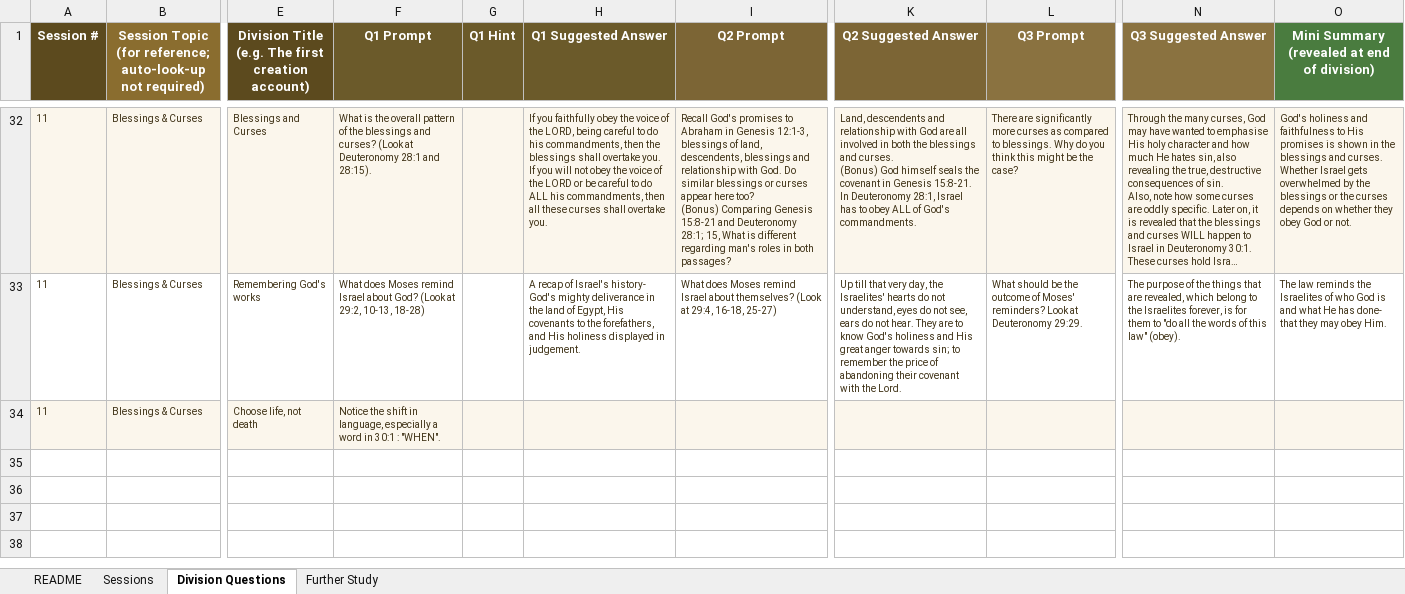
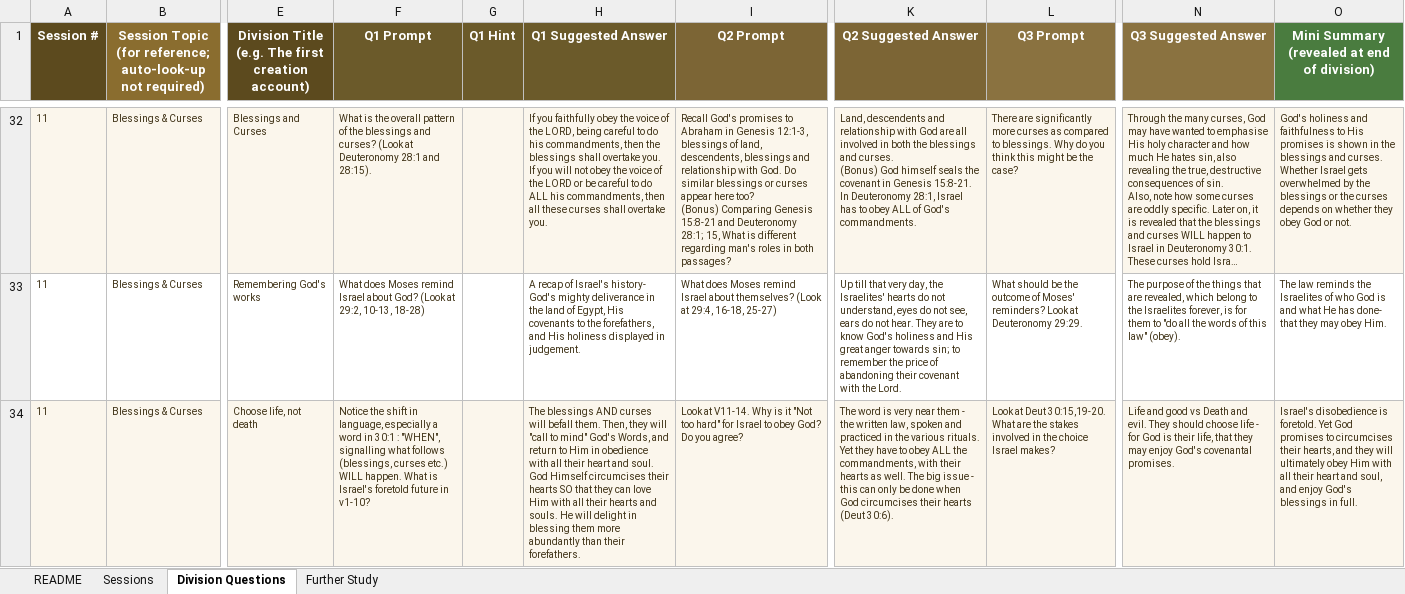
Before and after one commit to wongtrjohn/OTOverviewAG, an Excel workbook: RECAP MODE - Data Entry USE THIS v9 (synced).xlsx, sheet Division Questions, drawn as a sheet; only a part is shown, gaps mark what is left out; long unchanged cells end in …; values as stored, in another font and other column widths than the file's, no borders; the diff names each change by its address in the sheet, - before the commit and + after, or states it on an @@ line.

```diff
--- a/RECAP MODE - Data Entry USE THIS v9 (synced).xlsx (sheet Division Questions)
+++ b/RECAP MODE - Data Entry USE THIS v9 (synced).xlsx (sheet Division Questions)
-F34 (Q1 Prompt): …30:1 : "WHEN".
+F34 (Q1 Prompt): …30:1 : "WHEN", signalling what follows (blessings, curses etc.) WILL happen. What is Israel's foretold future in v1-10?
-H34 (Q1 Suggested Answer): (empty)
+H34 (Q1 Suggested Answer): The blessings AND curses will befall them. Then, they will "call to mind" God's Words, and return to Him in obedience with all their heart and soul. God Himself circumcises their hearts SO that they can love Him with all their hearts and souls. He will delight in blessing them more abundantly than their forefathers.
-I34 (Q2 Prompt): (empty)
+I34 (Q2 Prompt): Look at V11-14. Why is it "Not too hard" for Israel to obey God? Do you agree?
-K34 (Q2 Suggested Answer): (empty)
+K34 (Q2 Suggested Answer): The word is very near them - the written law, spoken and practiced in the various rituals. Yet they have to obey ALL the commandments, with their hearts as well. The big issue - this can only be done when God circumcises their hearts (Deut 30:6).
-L34 (Q3 Prompt): (empty)
+L34 (Q3 Prompt): Look at Deut 30:15,19-20. What are the stakes involved in the choice Israel makes?
-N34 (Q3 Suggested Answer): (empty)
+N34 (Q3 Suggested Answer): Life and good vs Death and evil. They should choose life - for God is their life, that they may enjoy God's covenantal promises.
-O34: (empty)
+O34: Israel's disobedience is foretold. Yet God promises to circumcises their hearts, and they will ultimately obey Him with all their heart and soul, and enjoy God's blessings in full.
```
Also changed, not shown: sheet Sessions, 2 other files.
